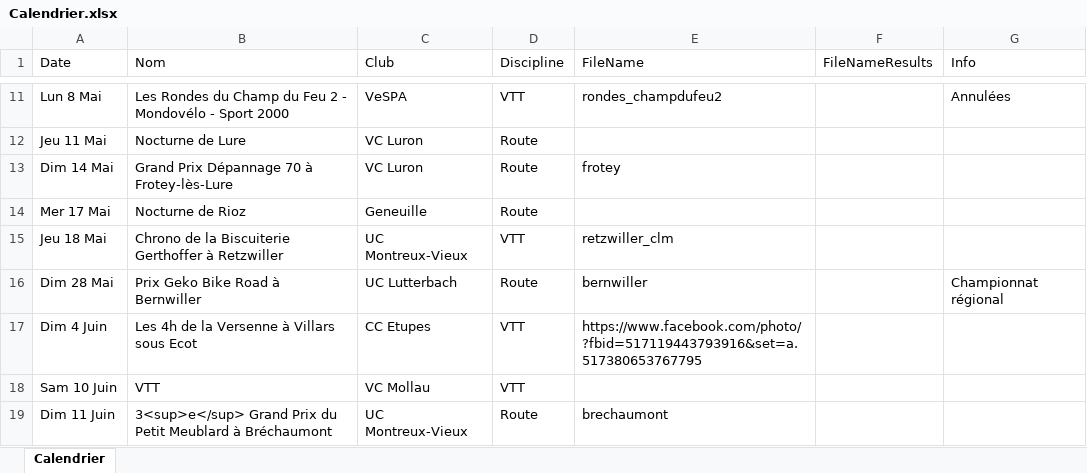
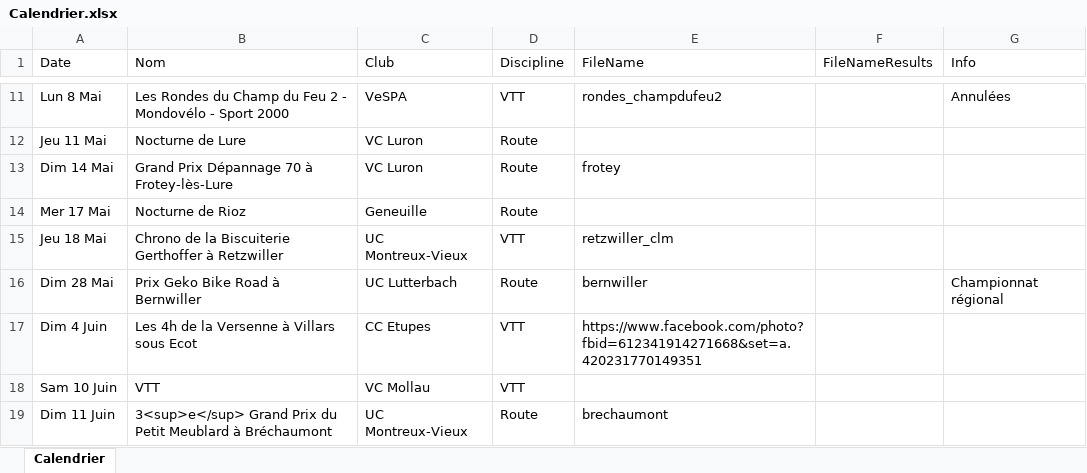
Before and after one commit to FlorianKohler/68-FSGT-Cyclisme-Alsace, an Excel workbook: Calendrier.xlsx, sheet Calendrier, drawn as a sheet; only a part is shown, gaps mark what is left out; values as stored, in another font and other column widths than the file's, no borders; the diff names each change by its address in the sheet, - before the commit and + after, or states it on an @@ line.

```diff
--- a/Calendrier.xlsx (sheet Calendrier)
+++ b/Calendrier.xlsx (sheet Calendrier)
-E17 (FileName): https://www.facebook.com/photo/?fbid=517119443793916&set=a.517380653767795
+E17 (FileName): https://www.facebook.com/photo?fbid=612341914271668&set=a.420231770149351
```
Also changed, not shown: 2 other files.
